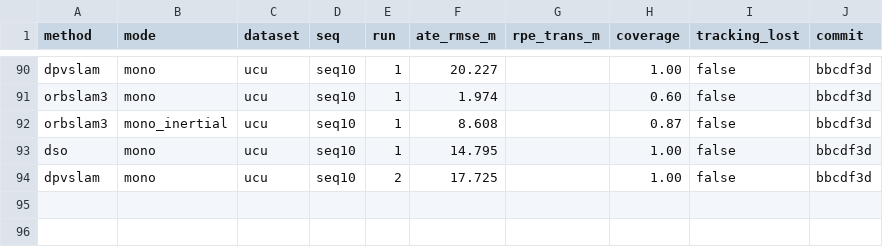
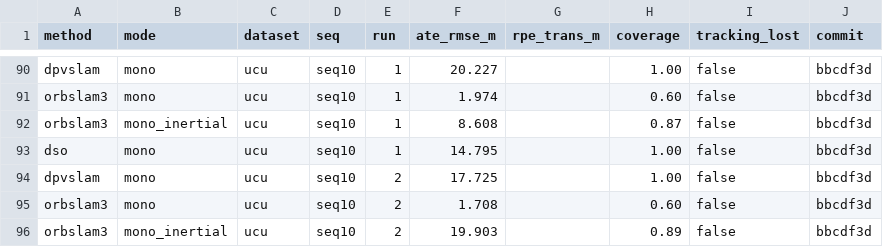
Before and after one commit to oToTak/slam-project-methods, a CSV file: results/summary_StarDestroyer.csv, drawn as a sheet; only a part is shown, gaps mark what is left out; the diff names each change by its address in the sheet, - before the commit and + after, or states it on an @@ line.

```diff
--- a/results/summary_StarDestroyer.csv
+++ b/results/summary_StarDestroyer.csv
+row 95: orbslam3 | mono | ucu | seq10 | 2 | 1.708 |  | 0.60 | false | bbcdf3d
+row 96: orbslam3 | mono_inertial | ucu | seq10 | 2 | 19.903 |  | 0.89 | false | bbcdf3d
```
Also changed, not shown: results/summary_extra_StarDestroyer.csv, 11 other files.
